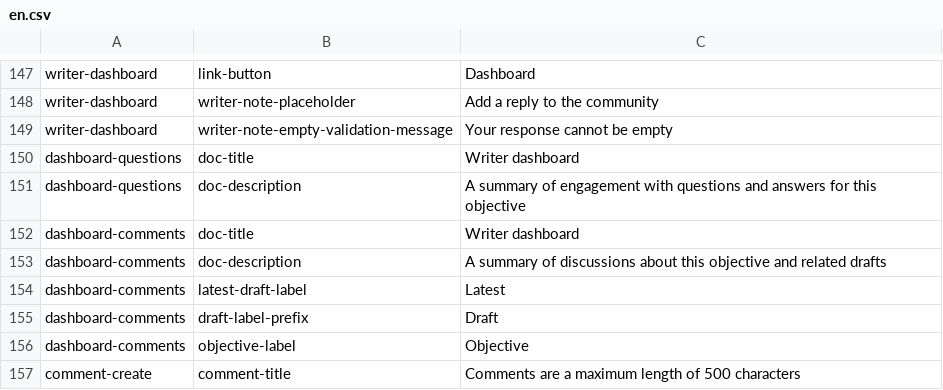
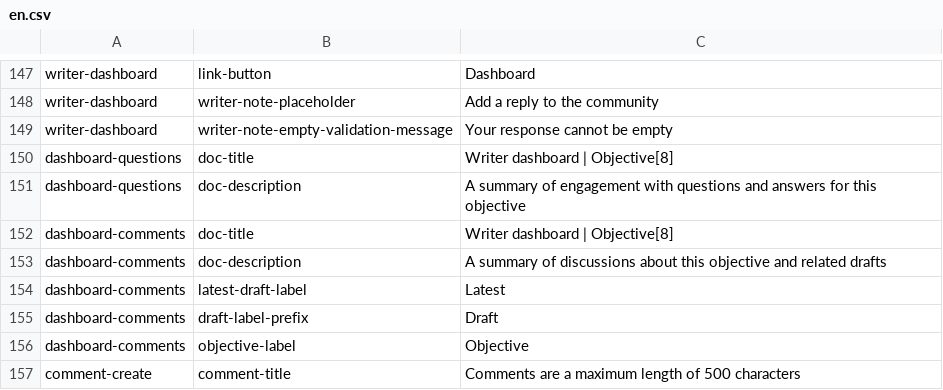
Before and after one commit to ThoughtWorksInc/objective8, a CSV file: resources/translations/en.csv, drawn as a sheet; only a part is shown, gaps mark what is left out.

Commit message:
CW+CM #125 - add link to dashboard from objective lists for writer

```diff
--- a/resources/translations/en.csv
+++ b/resources/translations/en.csv
@@ -149,5 +149,5 @@ writer-dashboard,writer-note-placeholder,Add a reply to the community
 writer-dashboard,writer-note-empty-validation-message,Your response cannot be empty
-dashboard-questions,doc-title,Writer dashboard
+dashboard-questions,doc-title,Writer dashboard | Objective[8]
 dashboard-questions,doc-description,A summary of engagement with questions and answers for this objective
-dashboard-comments,doc-title,Writer dashboard
+dashboard-comments,doc-title,Writer dashboard | Objective[8]
 dashboard-comments,doc-description,A summary of discussions about this objective and related drafts
```
Also changed, not shown: 5 other files.
